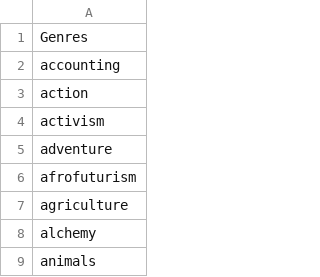
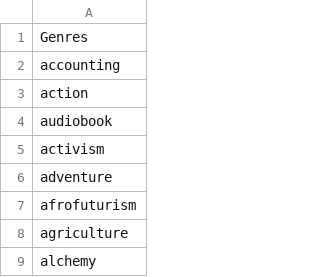
Before and after one commit to Sidharth-Darwin/BookTrackerDiscordBot, a CSV file: data/genres.csv, drawn as a sheet; only a part is shown; the shorter side is filled out with more unchanged rows.

Commit message:
Made genre sync work and also added audiobook options

```diff
--- a/data/genres.csv
+++ b/data/genres.csv
@@ -3,2 +3,3 @@ accounting
 action
+audiobook
 activism
```
Also changed, not shown: 17 other files.
